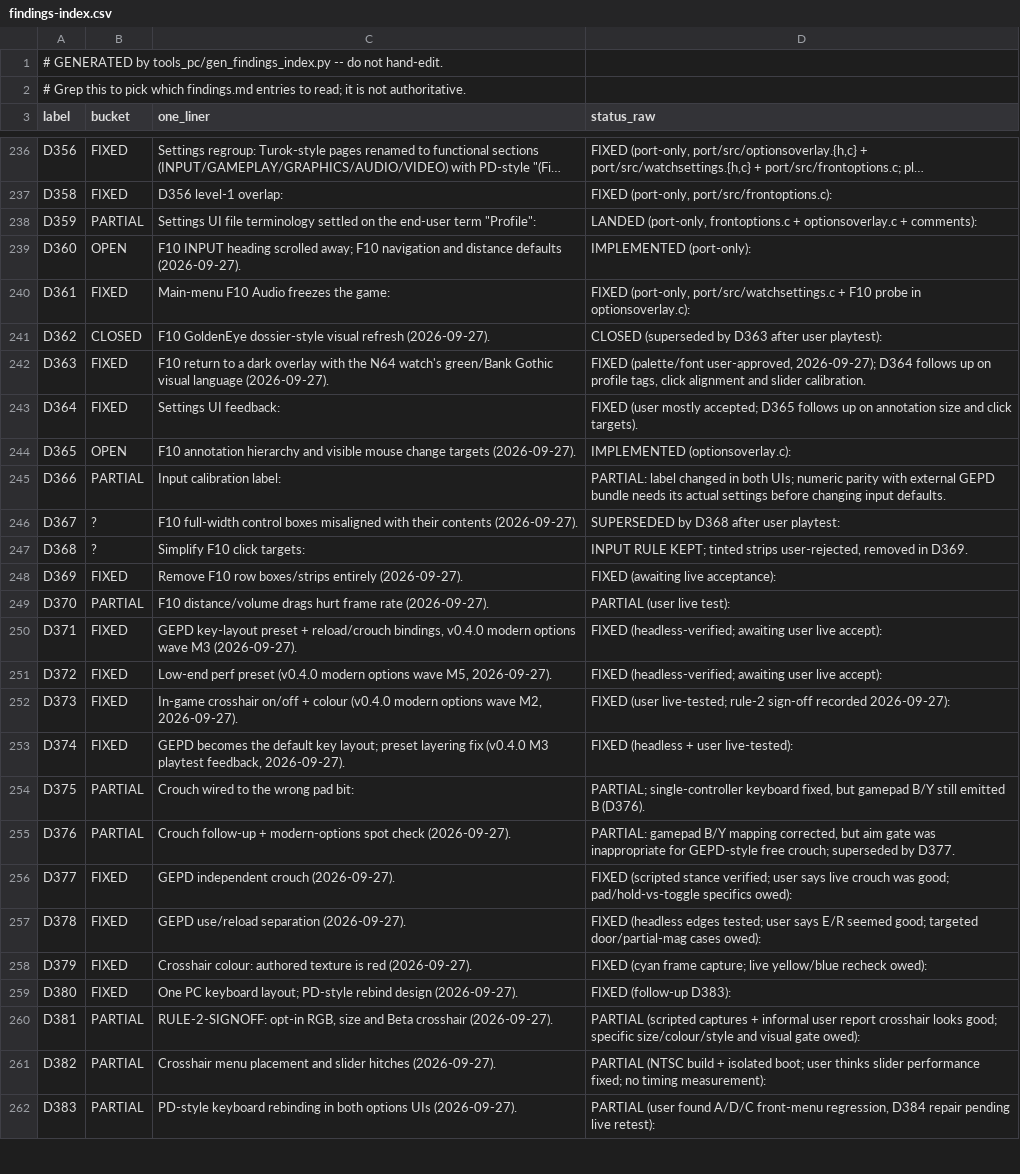
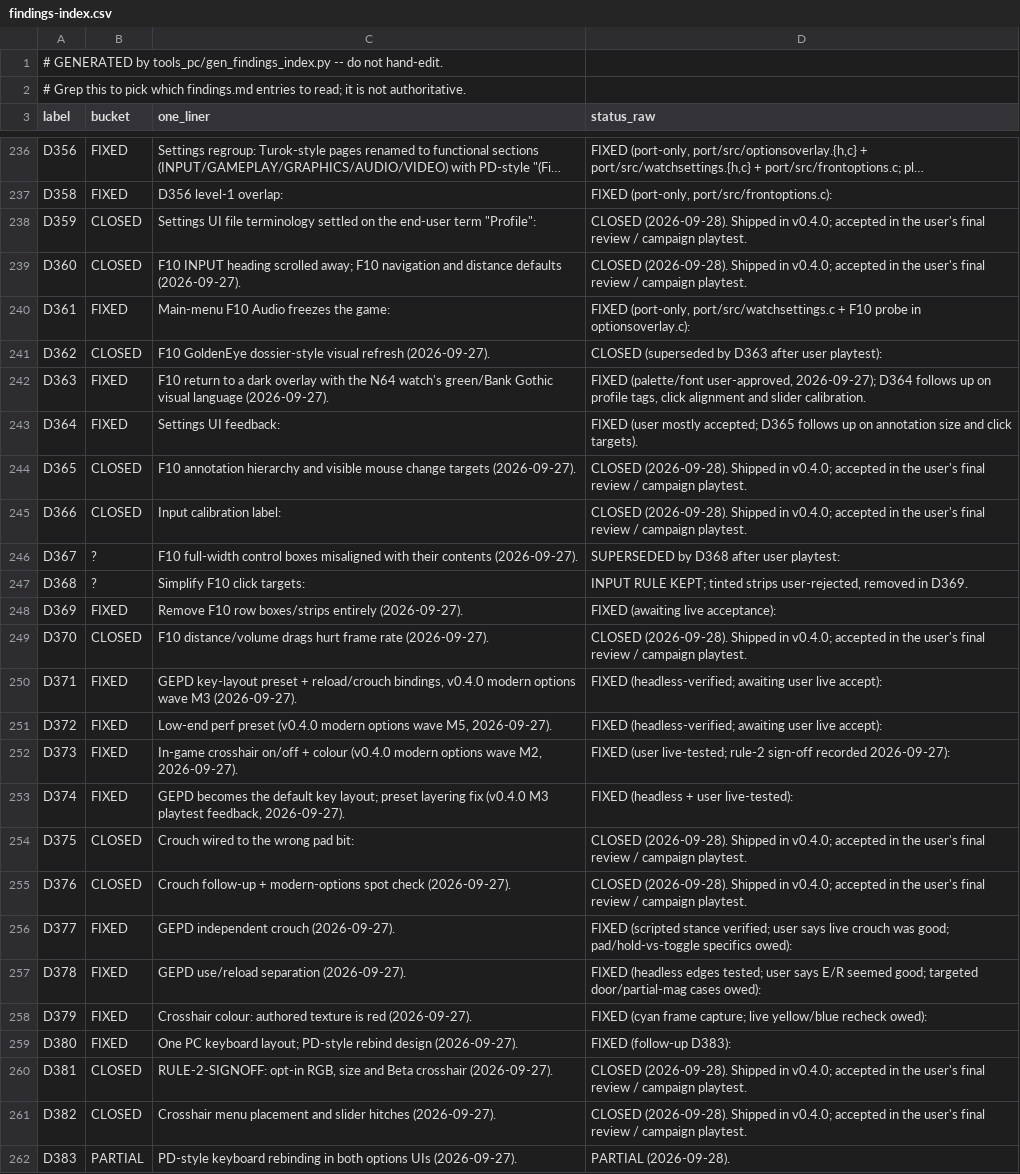
Before and after one commit to danturn/goldeneye-pc-port, a CSV file: docs/dev/findings-index.csv, drawn as a sheet; only a part is shown, gaps mark what is left out; long unchanged cells end in …; the diff covers the shown part only; the diff names each change by its address in the sheet, - before the commit and + after, or states it on an @@ line.

Commit message:
v0.4.0 final review: D404 pad-centred aim (N64-parity quadratic curve) + full campaign-playtest sign-off bookkeeping
- input.c: padDirectCompute() — pad twin of the mouse Centred aim; the natural
  pitch path routes AIMMODE_CENTRED through it, AIMMODE_N64 keeps classic
  stick-deflection behavior. Parity pass uses bondview2's verbatim N64
  quadratic curve (sign(v)*clamp(defl/70,+-1)^2 * fov/60 * 3.5 deg/poll), so
  full-stick Centred matches N64's top rate exactly.
- optionsoverlay: aim rows device-neutral (Aim style / Aim range).
- findings.md: D404 RESOLVED (user-validated on Steam Deck, both passes);
  21 sign-off status updates from the user's full campaign playtest
  (D175/D224/D235/D236/D240/D241/D245/D249/D281/D286/D287/D289/D291/D294/
  D303/D306/D307/D308/D311/D320/D322/D75/D387/D395/D396/D399/D400); stale
  options-wave rows closed (D346-D391 batch); D383/D394 kept PARTIAL with
  v0.5.0 scopes; D281 root cause -> v0.5.0; D258 -> NTSC-only for v0.4.0.
- README: Known issues = the true residual set (D318, D75 Rareware logo,
  AllUnlocked EXPERIMENTAL, NTSC-only); stale v0.3.0 clause removed.
- AGENTS.md: native-reexec guard status re-confirmed for 2026-09-28.

```diff
--- a/docs/dev/findings-index.csv
+++ b/docs/dev/findings-index.csv
-B238 (bucket): PARTIAL
+B238 (bucket): CLOSED
-D238 (status_raw): LANDED (port-only, frontoptions.c + optionsoverlay.c + comments):
+D238 (status_raw): CLOSED (2026-09-28). Shipped in v0.4.0; accepted in the user's final review / campaign playtest.
-B239 (bucket): OPEN
+B239 (bucket): CLOSED
-D239 (status_raw): IMPLEMENTED (port-only):
+D239 (status_raw): CLOSED (2026-09-28). Shipped in v0.4.0; accepted in the user's final review / campaign playtest.
-B244 (bucket): OPEN
+B244 (bucket): CLOSED
-D244 (status_raw): IMPLEMENTED (optionsoverlay.c):
+D244 (status_raw): CLOSED (2026-09-28). Shipped in v0.4.0; accepted in the user's final review / campaign playtest.
-B245 (bucket): PARTIAL
+B245 (bucket): CLOSED
-D245 (status_raw): PARTIAL: label changed in both UIs; numeric parity with external GEPD bundle needs its actual settings before changing input defaults.
+D245 (status_raw): CLOSED (2026-09-28). Shipped in v0.4.0; accepted in the user's final review / campaign playtest.
-B249 (bucket): PARTIAL
+B249 (bucket): CLOSED
-D249 (status_raw): PARTIAL (user live test):
+D249 (status_raw): CLOSED (2026-09-28). Shipped in v0.4.0; accepted in the user's final review / campaign playtest.
-B254:B255 (bucket): PARTIAL
+B254:B255 (bucket): CLOSED
-D254 (status_raw): PARTIAL; single-controller keyboard fixed, but gamepad B/Y still emitted B (D376).
+D254 (status_raw): CLOSED (2026-09-28). Shipped in v0.4.0; accepted in the user's final review / campaign playtest.
-D255 (status_raw): PARTIAL: gamepad B/Y mapping corrected, but aim gate was inappropriate for GEPD-style free crouch; superseded by D377.
+D255 (status_raw): CLOSED (2026-09-28). Shipped in v0.4.0; accepted in the user's final review / campaign playtest.
-B260:B261 (bucket): PARTIAL
+B260:B261 (bucket): CLOSED
-D260 (status_raw): PARTIAL (scripted captures + informal user report crosshair looks good; specific size/colour/style and visual gate owed):
+D260 (status_raw): CLOSED (2026-09-28). Shipped in v0.4.0; accepted in the user's final review / campaign playtest.
-D261 (status_raw): PARTIAL (NTSC build + isolated boot; user thinks slider performance fixed; no timing measurement):
+D261 (status_raw): CLOSED (2026-09-28). Shipped in v0.4.0; accepted in the user's final review / campaign playtest.
-D262 (status_raw): PARTIAL (user found A/D/C front-menu regression, D384 repair pending live retest):
+D262 (status_raw): PARTIAL (2026-09-28).
```
Also changed, not shown: 40 edited cells elsewhere in this file, 37 other files.
